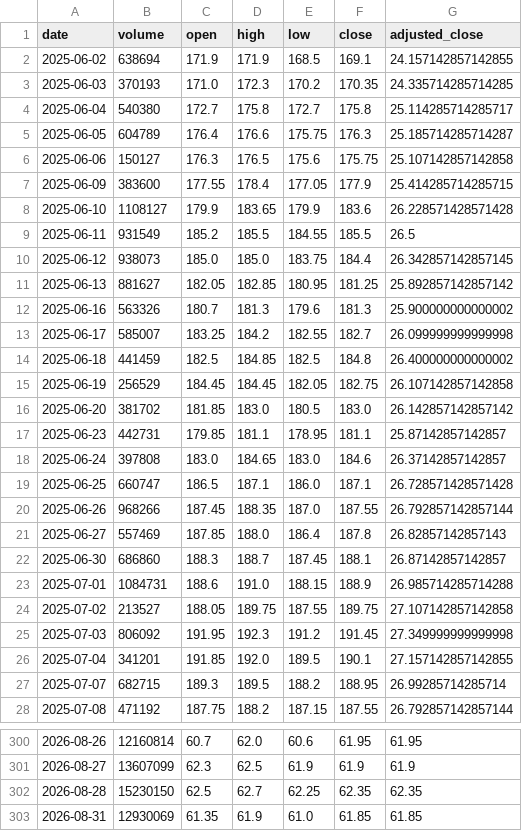
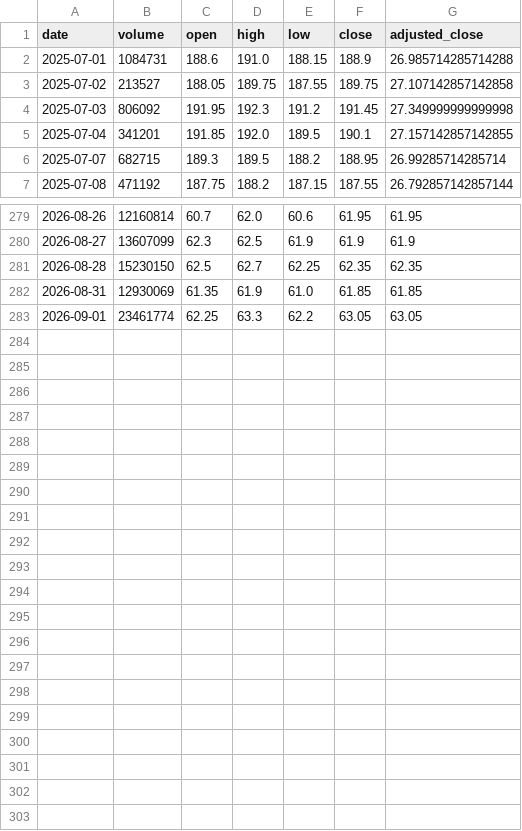
Before and after one commit to Lee1125021/tw-etf-monitor, a CSV file: data/0052_history.csv, drawn as a sheet; only a part is shown, gaps mark what is left out; removed rows and columns are numbered as before the commit, all else as after; the diff names each change by its address in the sheet, - before the commit and + after, or states it on an @@ line.

```diff
--- a/data/0052_history.csv
+++ b/data/0052_history.csv
-row 2: 2025-06-02 | 638694 | 171.9 | 171.9 | 168.5 | 169.1 | 24.157142857142855
-row 3: 2025-06-03 | 370193 | 171.0 | 172.3 | 170.2 | 170.35 | 24.335714285714285
-row 4: 2025-06-04 | 540380 | 172.7 | 175.8 | 172.7 | 175.8 | 25.114285714285717
-row 5: 2025-06-05 | 604789 | 176.4 | 176.6 | 175.75 | 176.3 | 25.185714285714287
-row 6: 2025-06-06 | 150127 | 176.3 | 176.5 | 175.6 | 175.75 | 25.107142857142858
-row 7: 2025-06-09 | 383600 | 177.55 | 178.4 | 177.05 | 177.9 | 25.414285714285715
-row 8: 2025-06-10 | 1108127 | 179.9 | 183.65 | 179.9 | 183.6 | 26.228571428571428
-row 9: 2025-06-11 | 931549 | 185.2 | 185.5 | 184.55 | 185.5 | 26.5
-row 10: 2025-06-12 | 938073 | 185.0 | 185.0 | 183.75 | 184.4 | 26.342857142857145
-row 11: 2025-06-13 | 881627 | 182.05 | 182.85 | 180.95 | 181.25 | 25.892857142857142
-row 12: 2025-06-16 | 563326 | 180.7 | 181.3 | 179.6 | 181.3 | 25.900000000000002
-row 13: 2025-06-17 | 585007 | 183.25 | 184.2 | 182.55 | 182.7 | 26.099999999999998
-row 14: 2025-06-18 | 441459 | 182.5 | 184.85 | 182.5 | 184.8 | 26.400000000000002
-row 15: 2025-06-19 | 256529 | 184.45 | 184.45 | 182.05 | 182.75 | 26.107142857142858
-row 16: 2025-06-20 | 381702 | 181.85 | 183.0 | 180.5 | 183.0 | 26.142857142857142
-row 17: 2025-06-23 | 442731 | 179.85 | 181.1 | 178.95 | 181.1 | 25.87142857142857
-row 18: 2025-06-24 | 397808 | 183.0 | 184.65 | 183.0 | 184.6 | 26.37142857142857
-row 19: 2025-06-25 | 660747 | 186.5 | 187.1 | 186.0 | 187.1 | 26.728571428571428
-row 20: 2025-06-26 | 968266 | 187.45 | 188.35 | 187.0 | 187.55 | 26.792857142857144
-row 21: 2025-06-27 | 557469 | 187.85 | 188.0 | 186.4 | 187.8 | 26.82857142857143
-row 22: 2025-06-30 | 686860 | 188.3 | 188.7 | 187.45 | 188.1 | 26.87142857142857
+row 283: 2026-09-01 | 23461774 | 62.25 | 63.3 | 62.2 | 63.05 | 63.05
```
Also changed, not shown: data/0050_history.csv, 2 other files.
